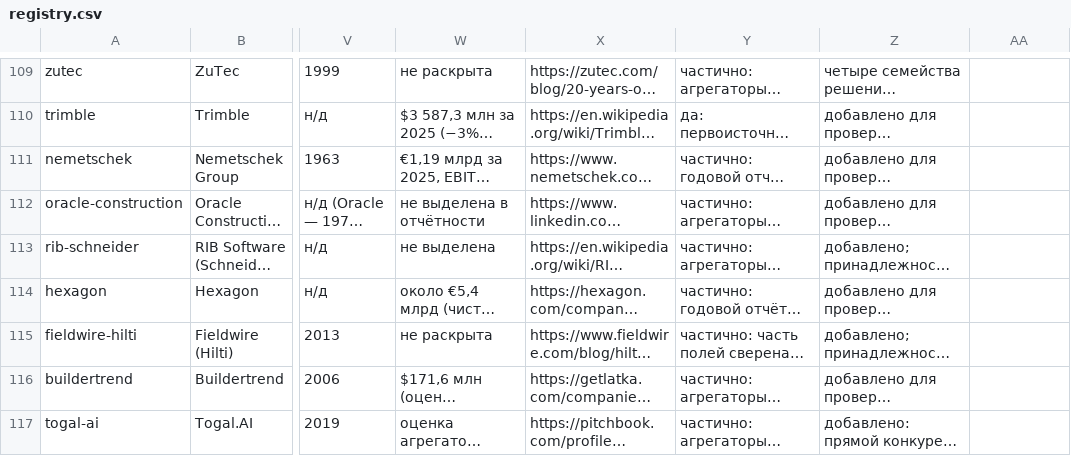
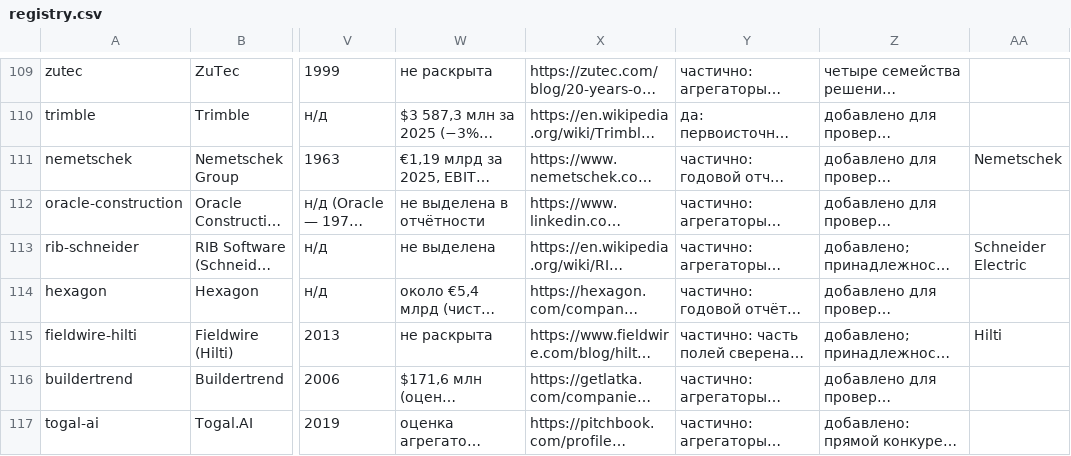
Before and after one commit to Gutdesign/Hypothesis, a CSV file: knowledge/companies/registry.csv, drawn as a sheet; only a part is shown, gaps mark what is left out; long unchanged cells end in …; the diff covers the shown part only; the diff names each change by its address in the sheet, - before the commit and + after, or states it on an @@ line.

```diff
--- a/knowledge/companies/registry.csv
+++ b/knowledge/companies/registry.csv
-AA111: (empty)
+AA111: Nemetschek
-AA113: (empty)
+AA113: Schneider Electric
-AA115: (empty)
+AA115: Hilti
```
Also changed, not shown: 74 edited cells elsewhere in this file, site/registry.csv, 10 other files.
